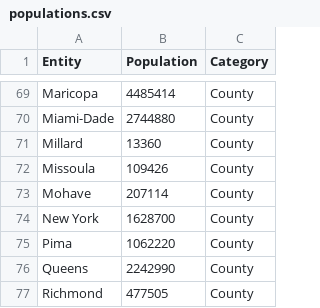
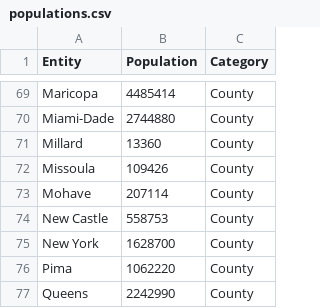
Before and after one commit to AlSimons/us_tracker, a CSV file: populations.csv, drawn as a sheet; only a part is shown, gaps mark what is left out; the shorter side is filled out with more unchanged rows.

Commit message:
Track file mtimes to facilitate reloading as needed.  Also:
- Remove smoothing code that never worked well.
- Default to active-cases, add new option --cumulative-cases.
- Add missing NH to the New England group.
- Add New Castle DE (for Newark) to populations.csv.

```diff
--- a/populations.csv
+++ b/populations.csv
@@ -73,2 +73,3 @@ Missoula,109426,County
 Mohave,207114,County
+New Castle,558753,County
 New York,1628700,County
```
Also changed, not shown: 4 other files.
